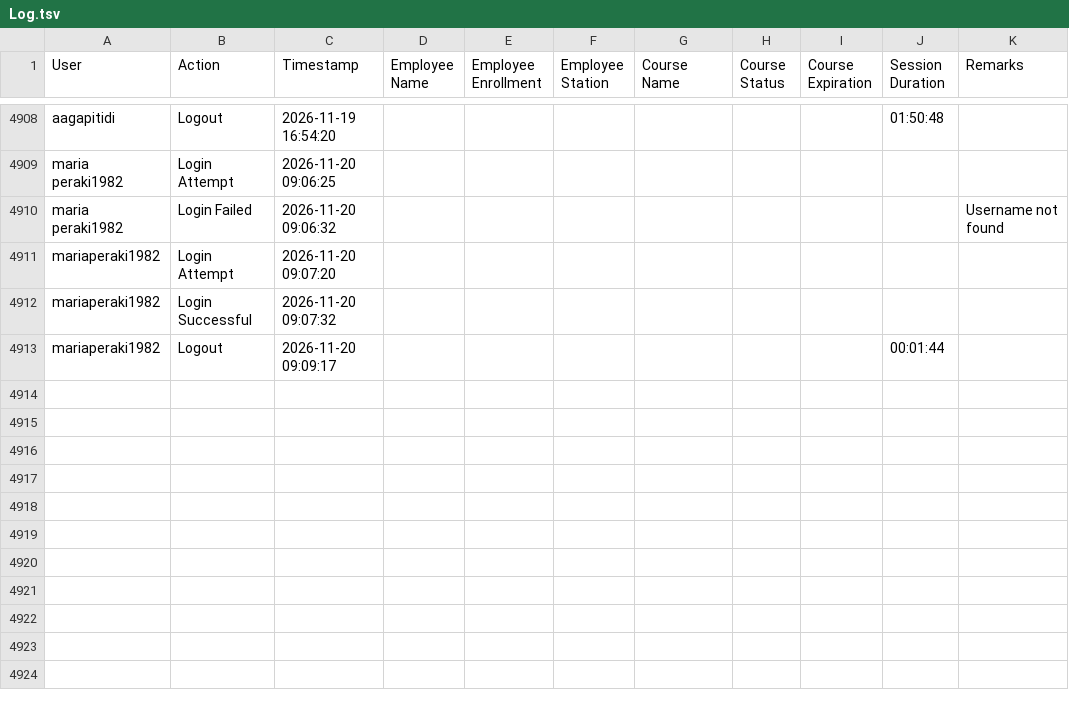
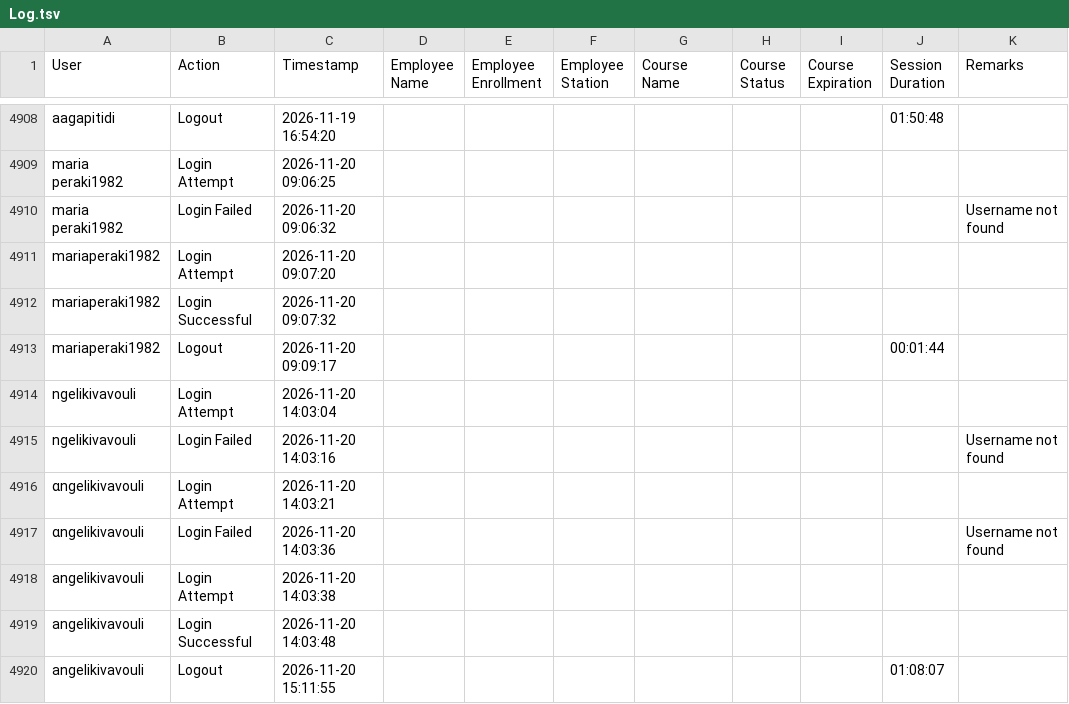
Before and after one commit to Ntiablo/TrainingOverview, a TSV file: Log.tsv, drawn as a sheet; only a part is shown, gaps mark what is left out; the diff names each change by its address in the sheet, - before the commit and + after, or states it on an @@ line.

Commit message:
Append new log entries to file

```diff
--- a/Log.tsv
+++ b/Log.tsv
+row 4914: ngelikivavouli | Login Attempt | 2026-11-20 14:03:04
+row 4915: ngelikivavouli | Login Failed | 2026-11-20 14:03:16 |  |  |  |  |  |  |  | Username not found
+row 4916: αngelikivavouli | Login Attempt | 2026-11-20 14:03:21
+row 4917: αngelikivavouli | Login Failed | 2026-11-20 14:03:36 |  |  |  |  |  |  |  | Username not found
+row 4918: angelikivavouli | Login Attempt | 2026-11-20 14:03:38
+row 4919: angelikivavouli | Login Successful | 2026-11-20 14:03:48
+row 4920: angelikivavouli | Logout | 2026-11-20 15:11:55 |  |  |  |  |  |  | 01:08:07
```
